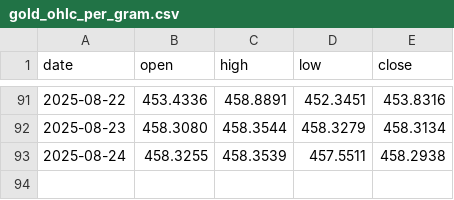
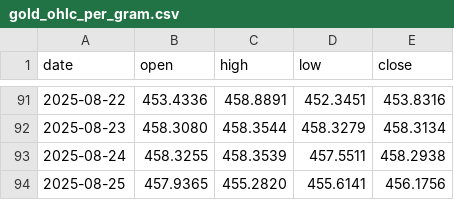
Before and after one commit to ArifPeycal/gold-alerts-bot, a CSV file: gold_ohlc_per_gram.csv, drawn as a sheet; only a part is shown, gaps mark what is left out; the diff names each change by its address in the sheet, - before the commit and + after, or states it on an @@ line.

```diff
--- a/gold_ohlc_per_gram.csv
+++ b/gold_ohlc_per_gram.csv
+row 94: 2025-08-25 | 457.9365 | 455.2820 | 455.6141 | 456.1756
```
